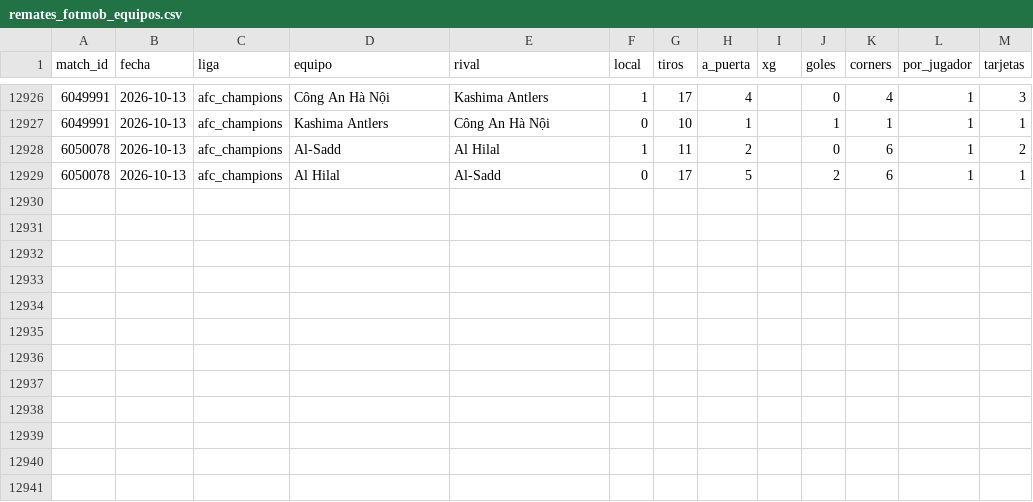
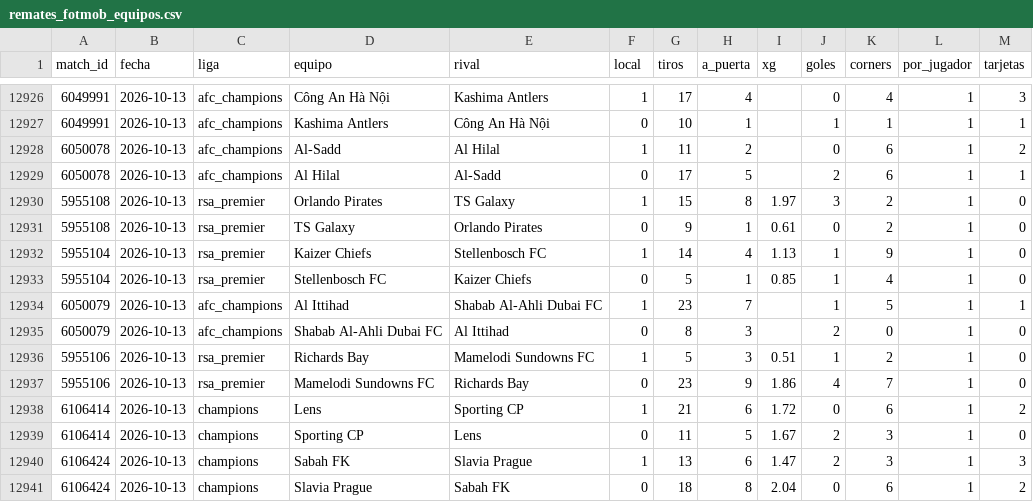
Before and after one commit to HectorMontiel/mundial-2026-predictor, a CSV file: remates_fotmob_equipos.csv, drawn as a sheet; only a part is shown, gaps mark what is left out; the diff names each change by its address in the sheet, - before the commit and + after, or states it on an @@ line.

```diff
--- a/remates_fotmob_equipos.csv
+++ b/remates_fotmob_equipos.csv
+row 12930: 5955108 | 2026-10-13 | rsa_premier | Orlando Pirates | TS Galaxy | 1 | 15 | 8 | 1.97 | 3 | 2 | 1 | 0
+row 12931: 5955108 | 2026-10-13 | rsa_premier | TS Galaxy | Orlando Pirates | 0 | 9 | 1 | 0.61 | 0 | 2 | 1 | 0
+row 12932: 5955104 | 2026-10-13 | rsa_premier | Kaizer Chiefs | Stellenbosch FC | 1 | 14 | 4 | 1.13 | 1 | 9 | 1 | 0
+row 12933: 5955104 | 2026-10-13 | rsa_premier | Stellenbosch FC | Kaizer Chiefs | 0 | 5 | 1 | 0.85 | 1 | 4 | 1 | 0
+row 12934: 6050079 | 2026-10-13 | afc_champions | Al Ittihad | Shabab Al-Ahli Dubai FC | 1 | 23 | 7 |  | 1 | 5 | 1 | 1
+row 12935: 6050079 | 2026-10-13 | afc_champions | Shabab Al-Ahli Dubai FC | Al Ittihad | 0 | 8 | 3 |  | 2 | 0 | 1 | 0
+row 12936: 5955106 | 2026-10-13 | rsa_premier | Richards Bay | Mamelodi Sundowns FC | 1 | 5 | 3 | 0.51 | 1 | 2 | 1 | 0
+row 12937: 5955106 | 2026-10-13 | rsa_premier | Mamelodi Sundowns FC | Richards Bay | 0 | 23 | 9 | 1.86 | 4 | 7 | 1 | 0
+row 12938: 6106414 | 2026-10-13 | champions | Lens | Sporting CP | 1 | 21 | 6 | 1.72 | 0 | 6 | 1 | 2
+row 12939: 6106414 | 2026-10-13 | champions | Sporting CP | Lens | 0 | 11 | 5 | 1.67 | 2 | 3 | 1 | 0
+row 12940: 6106424 | 2026-10-13 | champions | Sabah FK | Slavia Prague | 1 | 13 | 6 | 1.47 | 2 | 3 | 1 | 3
+row 12941: 6106424 | 2026-10-13 | champions | Slavia Prague | Sabah FK | 0 | 18 | 8 | 2.04 | 0 | 6 | 1 | 2
```
Also changed, not shown: senal_bajas.csv, 23 other files.
